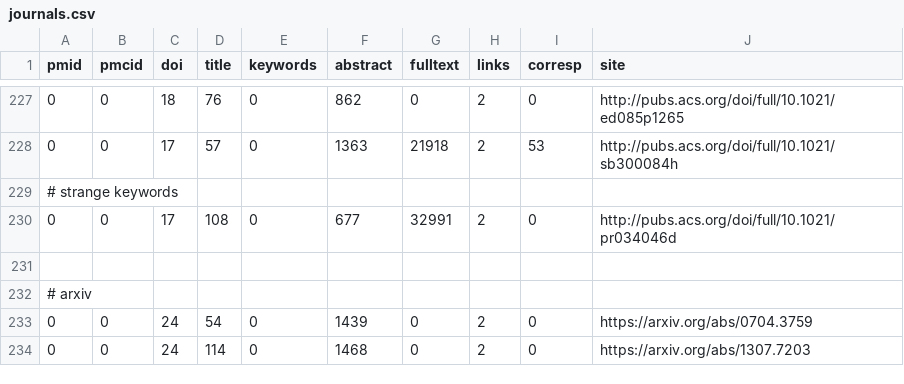
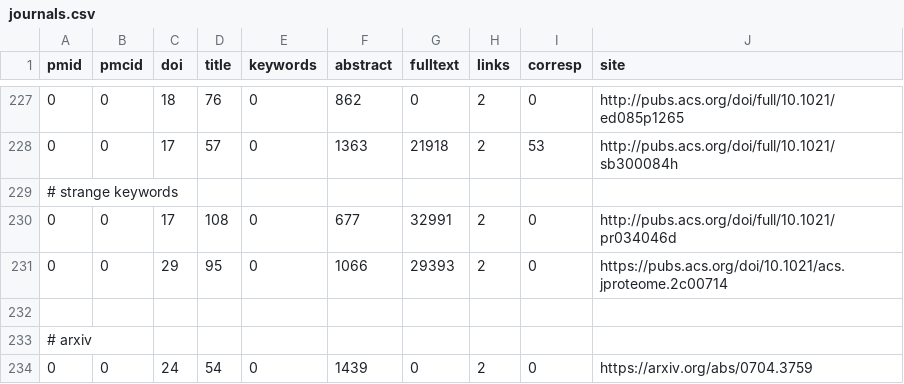
Before and after one commit to edamontology/pubfetcher, a CSV file: core/src/main/resources/scrape/journals.csv, drawn as a sheet; only a part is shown, gaps mark what is left out; the shorter side is filled out with more unchanged rows; the diff names each change by its address in the sheet, - before the commit and + after, or states it on an @@ line.

```diff
--- a/core/src/main/resources/scrape/journals.csv
+++ b/core/src/main/resources/scrape/journals.csv
+row 231: 0 | 0 | 29 | 95 | 0 | 1066 | 29393 | 2 | 0 | https://pubs.acs.org/doi/10.1021/acs.jproteome.2c00714
```
Also changed, not shown: 5 other files.
